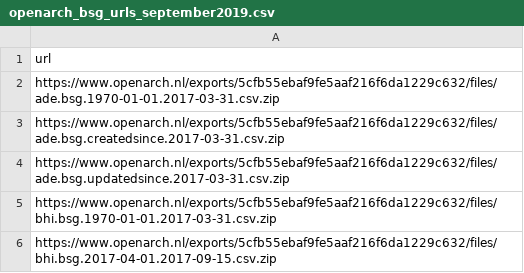
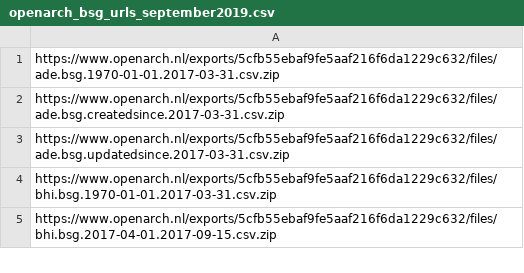
Before and after one commit to CLARIAH/wp4-civreg, a CSV file: openarch_bsg_urls_september2019.csv, drawn as a sheet; only a part is shown.

Commit message:
Update openarch_bsg_urls_september2019.csv

```diff
--- a/openarch_bsg_urls_september2019.csv
+++ b/openarch_bsg_urls_september2019.csv
@@ -1,2 +1 @@
-"url",
 "https://www.openarch.nl/exports/5cfb55ebaf9fe5aaf216f6da1229c632/files/ade.bsg.1970-01-01.2017-03-31.csv.zip",
```
